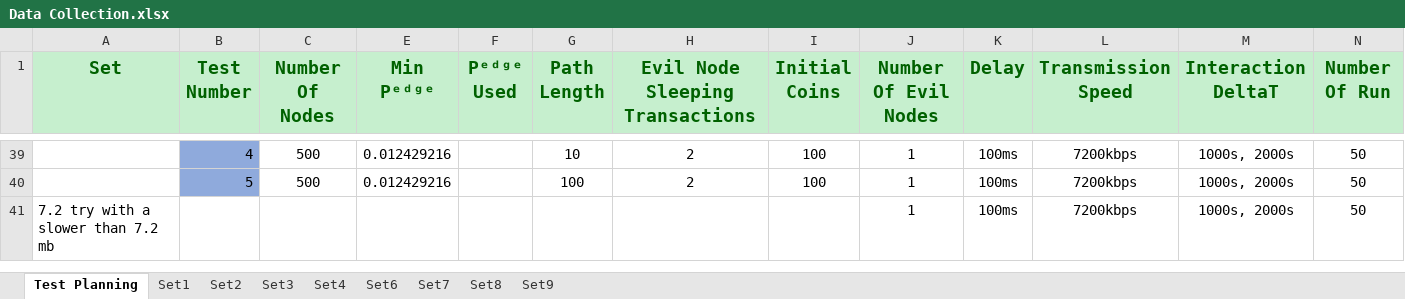
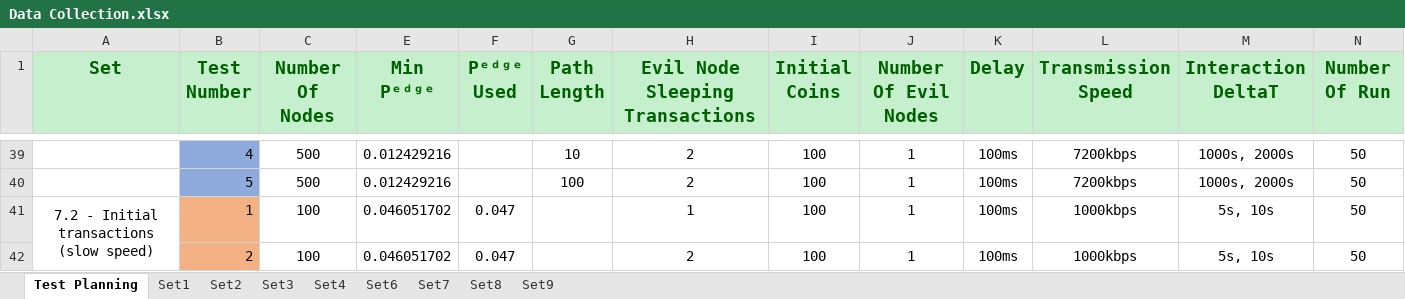
Before and after one commit to Tribler/trustchain-simulator, an Excel workbook: Data Collection.xlsx, sheet Test Planning, drawn as a sheet; only a part is shown, gaps mark what is left out; values as stored, in another font and other column widths than the file's, no borders; removed rows and columns are numbered as before the commit, all else as after; rows hold the shown columns only; the diff covers the shown part only; the diff names each change by its address in the sheet, - before the commit and + after, or states it on an @@ line.

```diff
--- a/Data Collection.xlsx (sheet Test Planning)
+++ b/Data Collection.xlsx (sheet Test Planning)
-row 41: 7.2 try with a slower than 7.2 mb |  |  |  |  |  |  |  | 1 | 100ms | 7200kbps | 1000s, 2000s | 50
+row 41: 7.2 - Initial transactions (slow speed) | 1 | 100 | 0.046051702 | 0.047 |  | 1 | 100 | 1 | 100ms | 1000kbps | 5s, 10s | 50
+row 42:  | 2 | 100 | 0.046051702 | 0.047 |  | 2 | 100 | 1 | 100ms | 1000kbps | 5s, 10s | 50
```
Also changed, not shown: 2 added rows, cell formats and merged cells elsewhere in this sheet, hidden cells, Gephi Graphs/node_conversion.xlsx, 4 other files.
